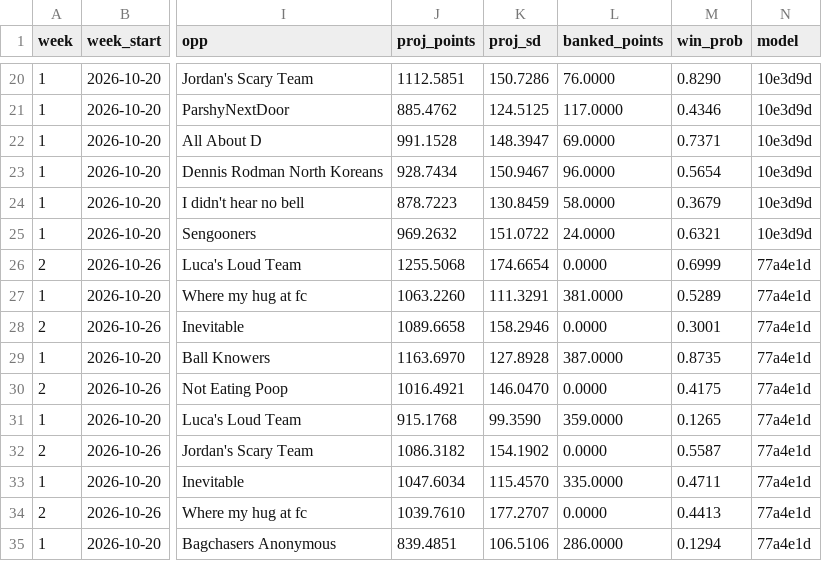
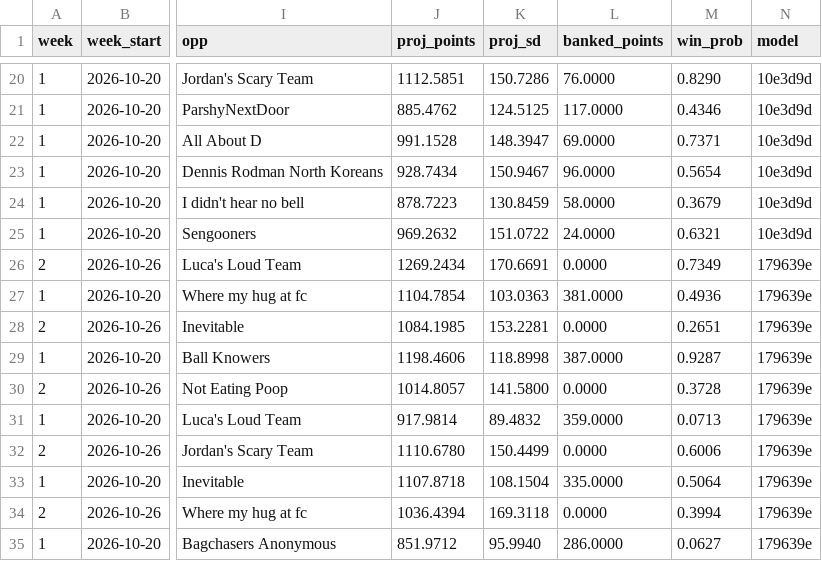
Before and after one commit to Will0Wot/Fantasy_Calculator, a CSV file: tracking/2026-27/matchups.csv, drawn as a sheet; only a part is shown, gaps mark what is left out; the diff covers the shown part only; the diff names each change by its address in the sheet, - before the commit and + after, or states it on an @@ line.

```diff
--- a/tracking/2026-27/matchups.csv
+++ b/tracking/2026-27/matchups.csv
-J26 (proj_points): 1255.5068
+J26 (proj_points): 1269.2434
-K26 (proj_sd): 174.6654
+K26 (proj_sd): 170.6691
-M26 (win_prob): 0.6999
+M26 (win_prob): 0.7349
-N26:N35 (model): 77a4e1d
+N26:N35 (model): 179639e
-J27 (proj_points): 1063.2260
+J27 (proj_points): 1104.7854
-K27 (proj_sd): 111.3291
+K27 (proj_sd): 103.0363
-M27 (win_prob): 0.5289
+M27 (win_prob): 0.4936
-J28 (proj_points): 1089.6658
+J28 (proj_points): 1084.1985
-K28 (proj_sd): 158.2946
+K28 (proj_sd): 153.2281
-M28 (win_prob): 0.3001
+M28 (win_prob): 0.2651
-J29 (proj_points): 1163.6970
+J29 (proj_points): 1198.4606
-K29 (proj_sd): 127.8928
+K29 (proj_sd): 118.8998
-M29 (win_prob): 0.8735
+M29 (win_prob): 0.9287
-J30 (proj_points): 1016.4921
+J30 (proj_points): 1014.8057
-K30 (proj_sd): 146.0470
+K30 (proj_sd): 141.5800
-M30 (win_prob): 0.4175
+M30 (win_prob): 0.3728
-J31 (proj_points): 915.1768
+J31 (proj_points): 917.9814
-K31 (proj_sd): 99.3590
+K31 (proj_sd): 89.4832
-M31 (win_prob): 0.1265
+M31 (win_prob): 0.0713
-J32 (proj_points): 1086.3182
+J32 (proj_points): 1110.6780
-K32 (proj_sd): 154.1902
+K32 (proj_sd): 150.4499
-M32 (win_prob): 0.5587
+M32 (win_prob): 0.6006
-J33 (proj_points): 1047.6034
+J33 (proj_points): 1107.8718
-K33 (proj_sd): 115.4570
+K33 (proj_sd): 108.1504
-M33 (win_prob): 0.4711
+M33 (win_prob): 0.5064
-J34 (proj_points): 1039.7610
+J34 (proj_points): 1036.4394
-K34 (proj_sd): 177.2707
+K34 (proj_sd): 169.3118
-M34 (win_prob): 0.4413
+M34 (win_prob): 0.3994
-J35 (proj_points): 839.4851
+J35 (proj_points): 851.9712
-K35 (proj_sd): 106.5106
+K35 (proj_sd): 95.9940
-M35 (win_prob): 0.1294
+M35 (win_prob): 0.0627
```
Also changed, not shown: 56 edited cells elsewhere in this file, tracking/2026-27/players.csv, tracking/2026-27/standings.csv, 1 other file.
